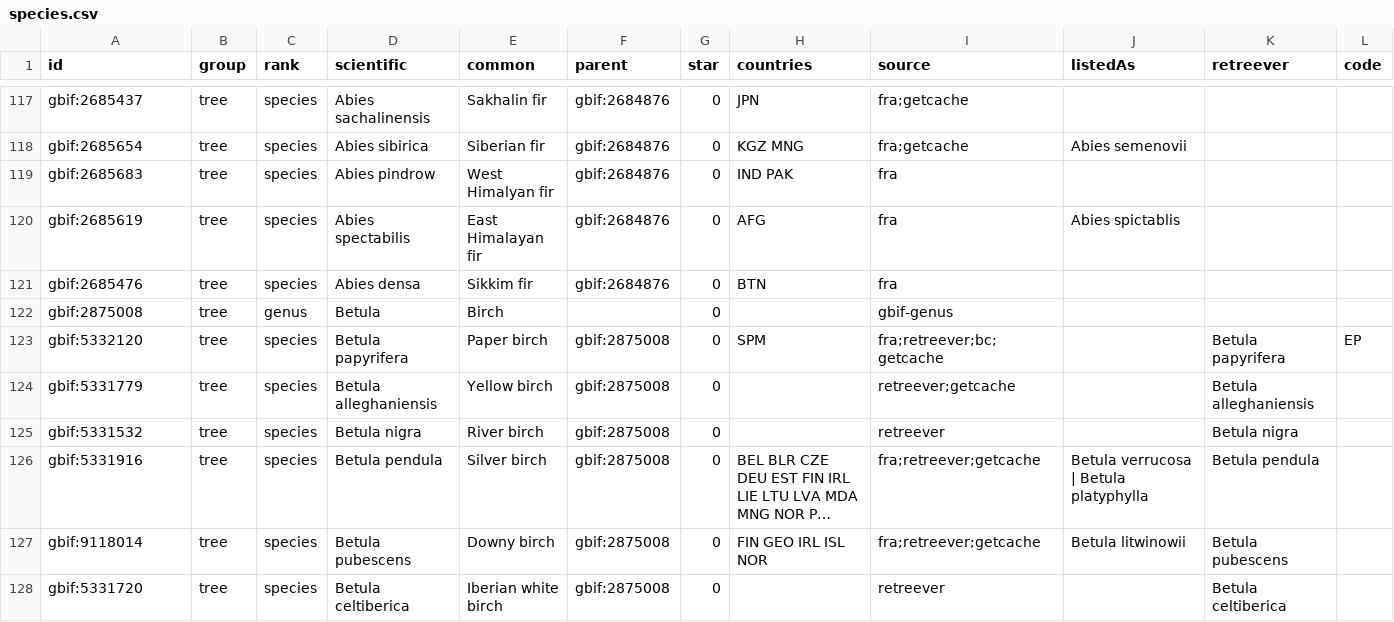
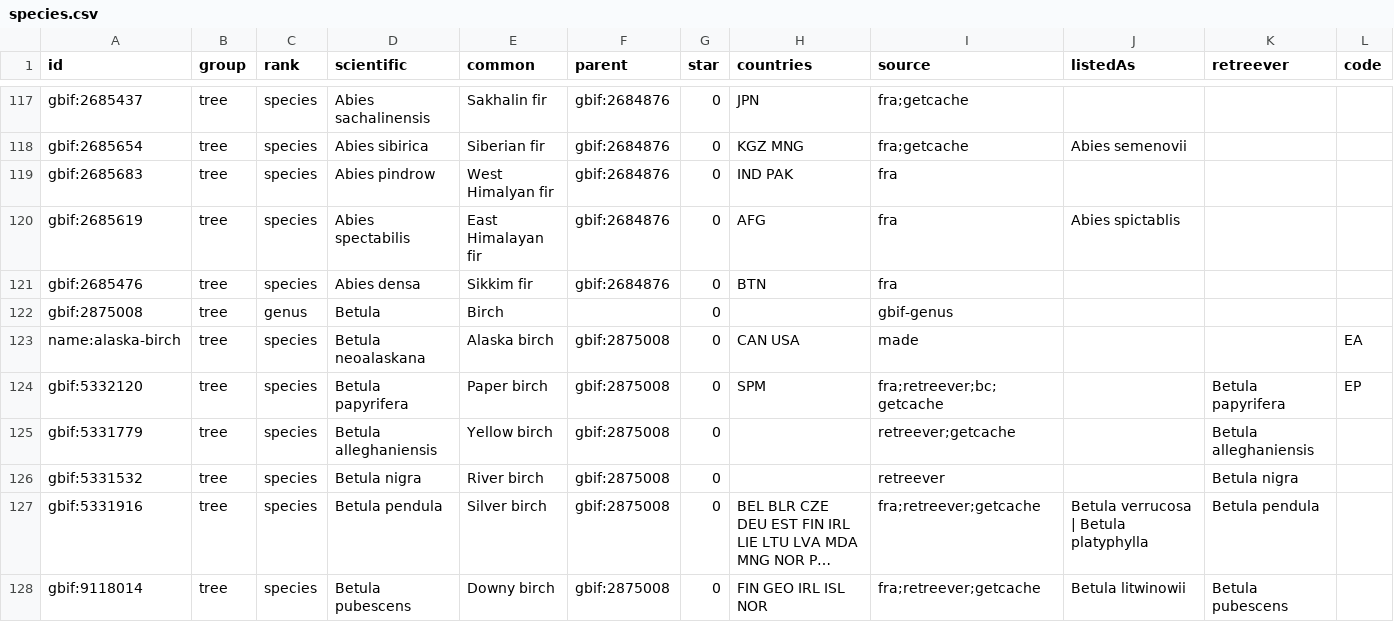
Before and after one commit to Ground-Truth-Data/rapper, a CSV file: rig/species/species.csv, drawn as a sheet; only a part is shown, gaps mark what is left out; the shorter side is filled out with more unchanged rows; long unchanged cells end in …; the diff names each change by its address in the sheet, - before the commit and + after, or states it on an @@ line.

```diff
--- a/rig/species/species.csv
+++ b/rig/species/species.csv
+row 123: name:alaska-birch | tree | species | Betula neoalaskana | Alaska birch | gbif:2875008 | 0 | CAN USA | made |  |  | EA
```
Also changed, not shown: 1 other file.
